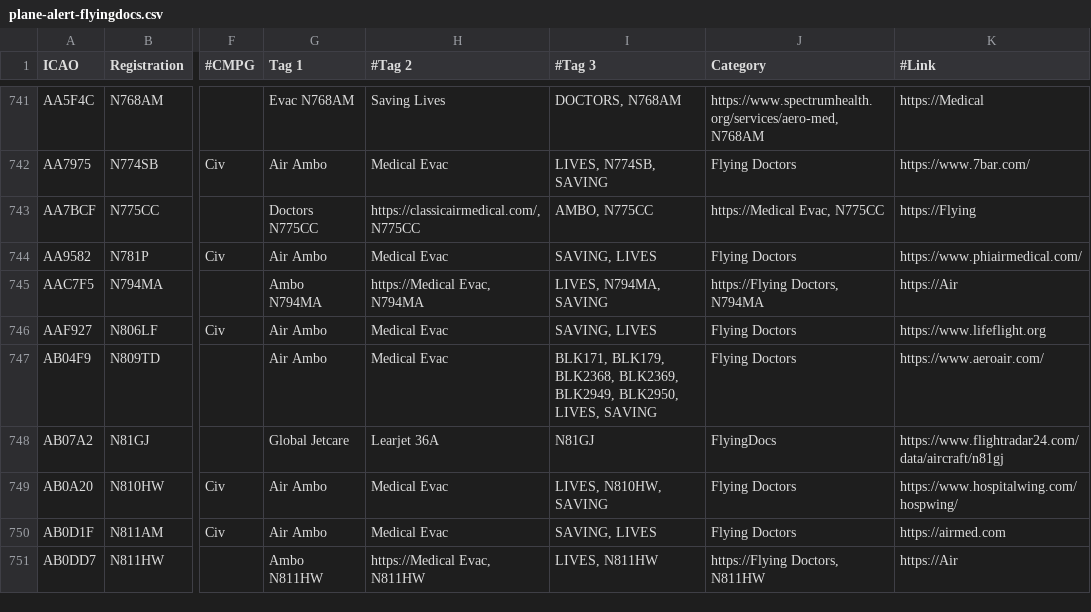
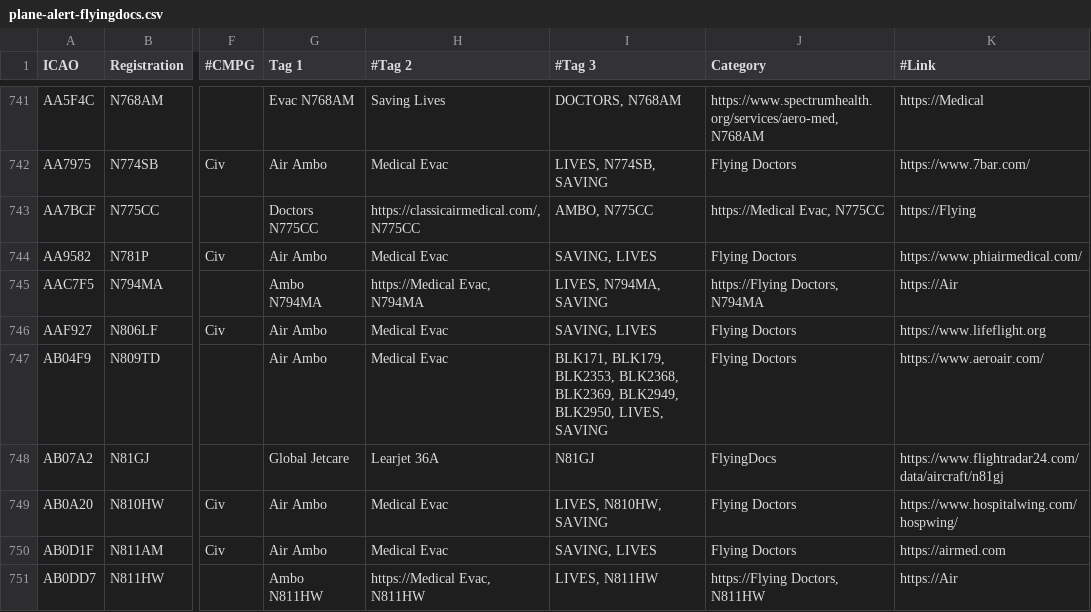
Before and after one commit to djrexishere91/df-adsb-lists, a CSV file: plane-alert-flyingdocs.csv, drawn as a sheet; only a part is shown, gaps mark what is left out; the diff names each change by its address in the sheet, - before the commit and + after, or states it on an @@ line.

```diff
--- a/plane-alert-flyingdocs.csv
+++ b/plane-alert-flyingdocs.csv
-I747 (#Tag 3): BLK171, BLK179, BLK2368, BLK2369,…
+I747 (#Tag 3): BLK171, BLK179, BLK2353, BLK2368, BLK2369,…
```
Also changed, not shown: plane-alert-gov-images.csv.
